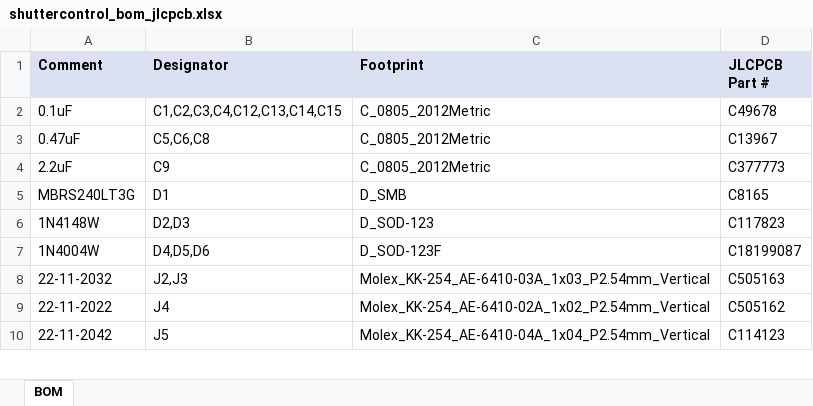
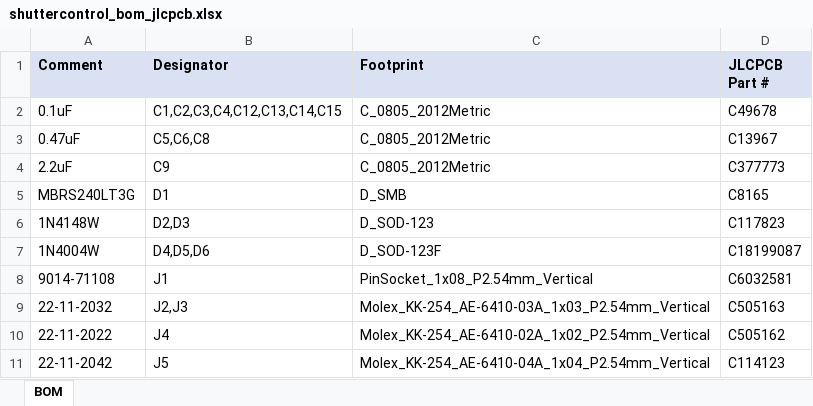
Before and after one commit to panoseti/shuttercontrol, an Excel workbook: fab/shuttercontrol_bom_jlcpcb.xlsx, sheet BOM, drawn as a sheet; only a part is shown; values as stored, in another font and other column widths than the file's, no borders; the diff names each change by its address in the sheet, - before the commit and + after, or states it on an @@ line.

Commit message:
fix: restore J1 to the JLCPCB assembly BOM and CPL
- fab, outputs: list J1 (C6032581) again in the JLCPCB BOM and CPL so it
  can be deselected at order time
- outputs: update the J1 note in the detailed BOM accordingly

```diff
--- a/fab/shuttercontrol_bom_jlcpcb.xlsx (sheet BOM)
+++ b/fab/shuttercontrol_bom_jlcpcb.xlsx (sheet BOM)
+row 8: 9014-71108 | J1 | PinSocket_1x08_P2.54mm_Vertical | C6032581
```
Also changed, not shown: fab/shuttercontrol_cpl_jlcpcb.xlsx, outputs/shuttercontrol_bom.xlsx, 4 other files.
